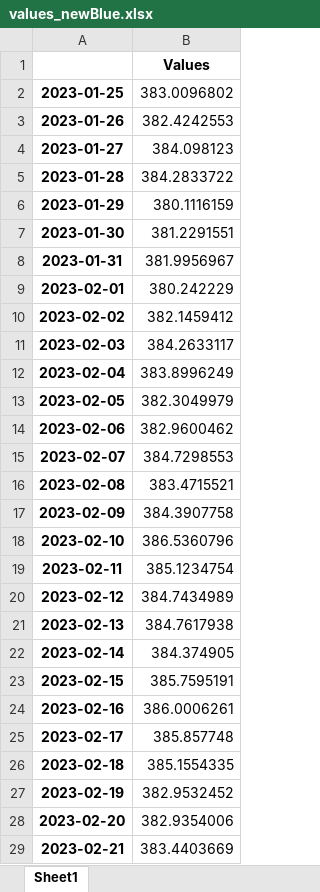
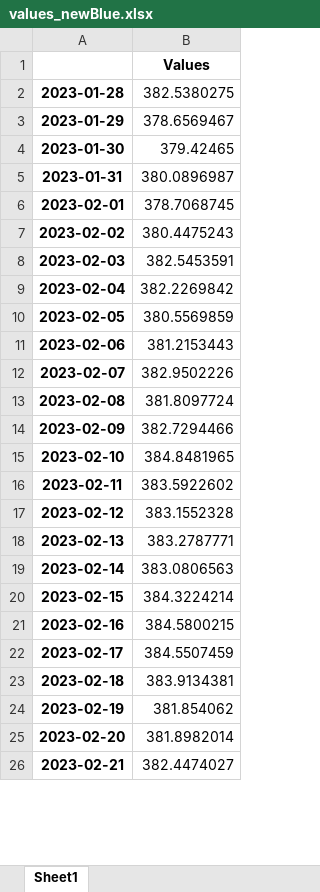
Before and after one commit to Rodrigo-Gramajo/PredictDolar, an Excel workbook: data/xlsx/values_newBlue.xlsx, sheet Sheet1, drawn as a sheet; only a part is shown; values as stored, in another font and other column widths than the file's, no borders; removed rows and columns are numbered as before the commit, all else as after; the diff covers the shown part only; the diff names each change by its address in the sheet, - before the commit and + after, or states it on an @@ line.

```diff
--- a/data/xlsx/values_newBlue.xlsx (sheet Sheet1)
+++ b/data/xlsx/values_newBlue.xlsx (sheet Sheet1)
-row 2: 2023-01-25 | 383.0096802
-row 3: 2023-01-26 | 382.4242553
-row 4: 2023-01-27 | 384.098123
-B2: 384.2833722
+B2: 382.5380275
-B3: 380.1116159
+B3: 378.6569467
-B4: 381.2291551
+B4: 379.42465
-B5: 381.9956967
+B5: 380.0896987
-B6: 380.242229
+B6: 378.7068745
-B7: 382.1459412
+B7: 380.4475243
-B8: 384.2633117
+B8: 382.5453591
-B9: 383.8996249
+B9: 382.2269842
-B10: 382.3049979
+B10: 380.5569859
-B11: 382.9600462
+B11: 381.2153443
-B12: 384.7298553
+B12: 382.9502226
-B13: 383.4715521
+B13: 381.8097724
-B14: 384.3907758
+B14: 382.7294466
-B15: 386.5360796
+B15: 384.8481965
-B16: 385.1234754
+B16: 383.5922602
-B17: 384.7434989
+B17: 383.1552328
-B18: 384.7617938
+B18: 383.2787771
-B19: 384.374905
+B19: 383.0806563
-B20: 385.7595191
+B20: 384.3224214
-B21: 386.0006261
+B21: 384.5800215
-B22: 385.857748
+B22: 384.5507459
-B23: 385.1554335
+B23: 383.9134381
-B24: 382.9532452
+B24: 381.854062
-B25: 382.9354006
+B25: 381.8982014
-B26: 383.4403669
+B26: 382.4474027
```
Also changed, not shown: 3 added rows and 63 edited cells elsewhere in this sheet, data/xlsx/PreciosBlue.xlsx, data/xlsx/PreciosOF.xlsx, 42 other files.
